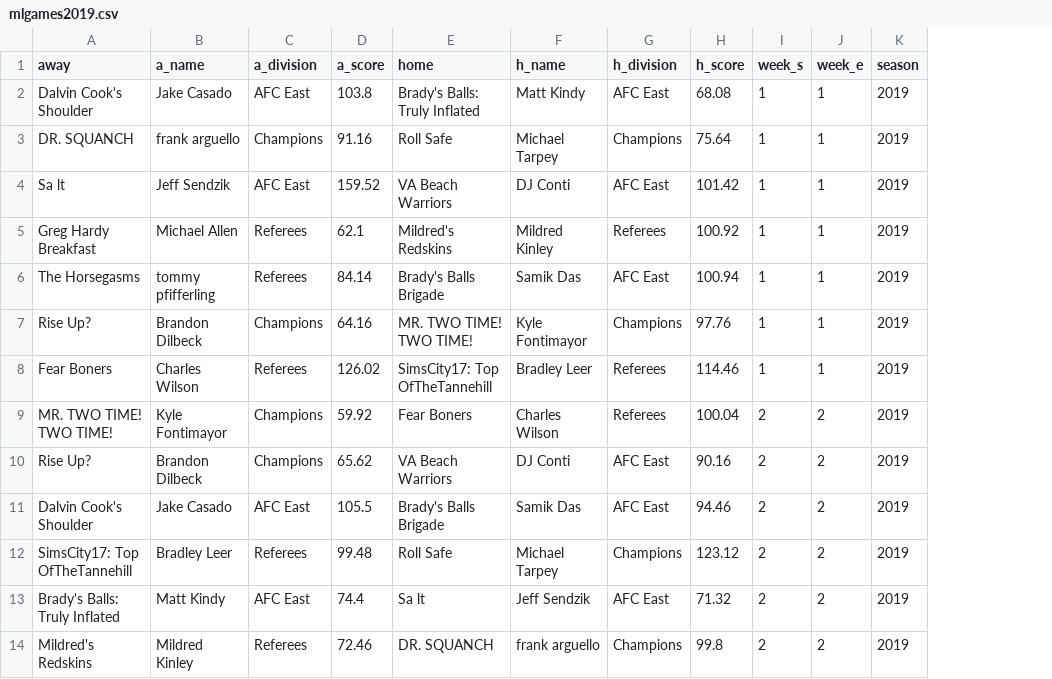
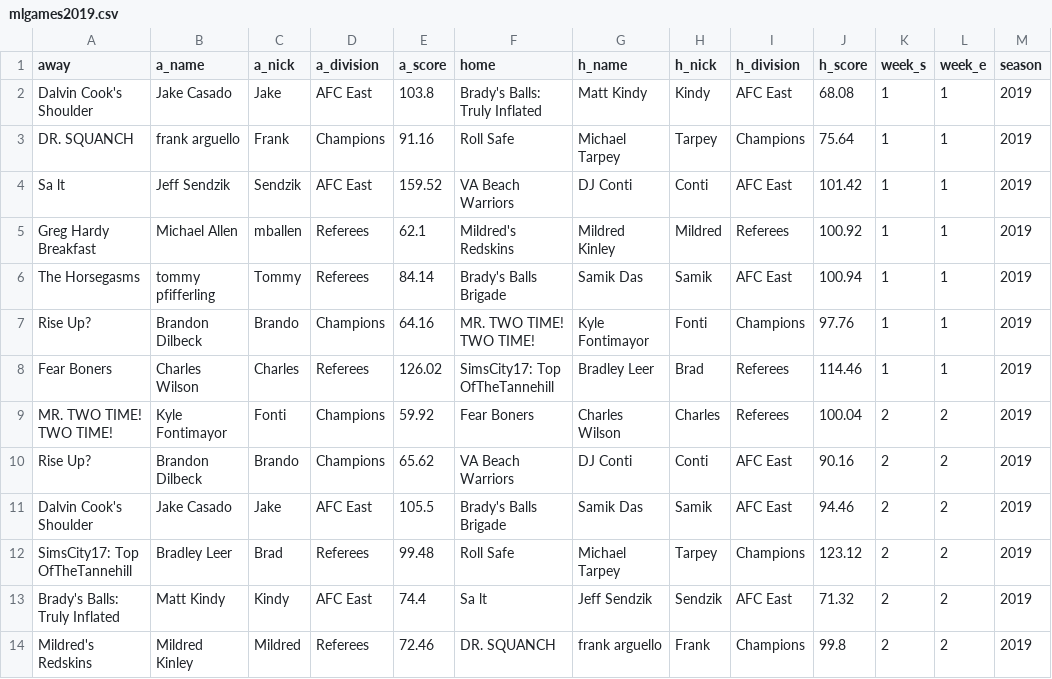
Before and after one commit to AnnuityDew/tarpey.dev, a CSV file: data/mildredleague/mlgames2019.csv, drawn as a sheet; only a part is shown; the diff names each change by its address in the sheet, - before the commit and + after, or states it on an @@ line.

Commit message:
Data updates

```diff
--- a/data/mildredleague/mlgames2019.csv
+++ b/data/mildredleague/mlgames2019.csv
+column C (a_nick), rows 2-14: Jake | Frank | Sendzik | mballen | Tommy | Brando | Charles | Fonti | Brando | Jake | Brad | Kindy | Mildred
+column H (h_nick), rows 2-14: Kindy | Tarpey | Conti | Mildred | Samik | Fonti | Brad | Charles | Conti | Samik | Tarpey | Sendzik | Frank
```
Also changed, not shown: data/haveyouseenx/haveyouseenx_annuitydew.csv, data/mildredleague/mlgames2014.csv, 7 other files.
